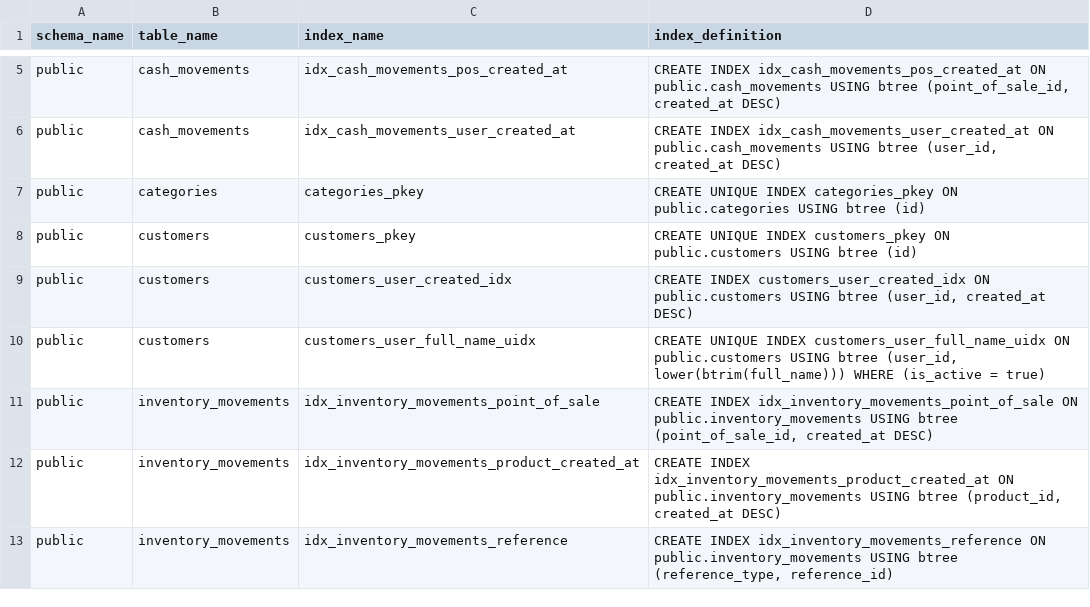
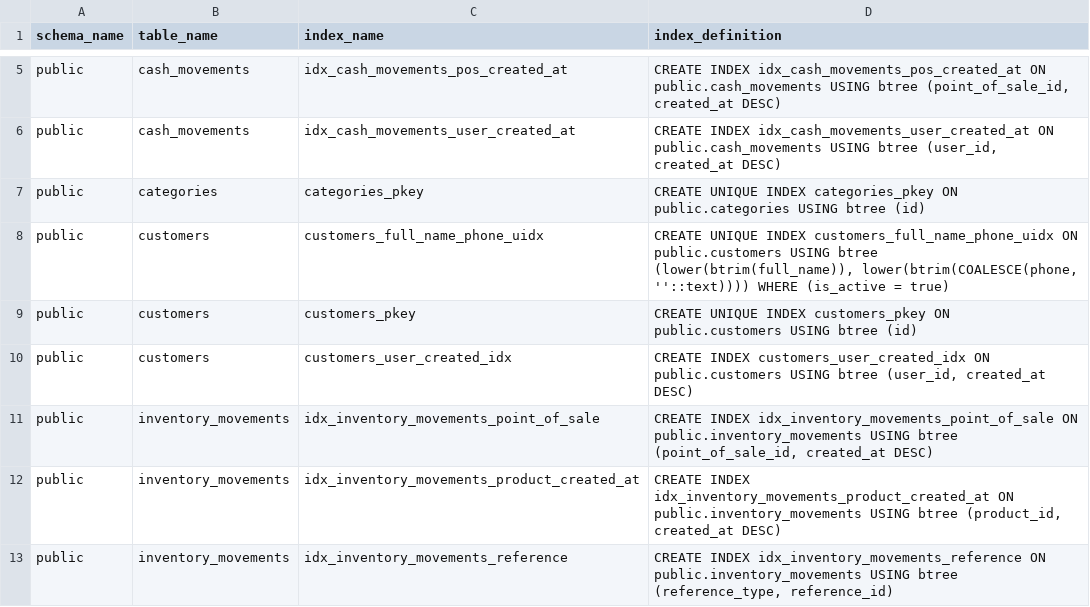
Before and after one commit to sebasfarias08/JYPTrendApp, a CSV file: docs/supabase_dump/Supabase Snippet 07-Índices (incluye unique).csv, drawn as a sheet; only a part is shown, gaps mark what is left out.

```diff
--- a/docs/supabase_dump/Supabase Snippet 07-Índices (incluye unique).csv
+++ b/docs/supabase_dump/Supabase Snippet 07-Índices (incluye unique).csv
@@ -7,5 +7,5 @@ public,cash_movements,idx_cash_movements_user_created_at,"CREATE INDEX idx_cash_
 public,categories,categories_pkey,CREATE UNIQUE INDEX categories_pkey ON public.categories USING btree (id)
+public,customers,customers_full_name_phone_uidx,"CREATE UNIQUE INDEX customers_full_name_phone_uidx ON public.customers USING btree (lower(btrim(full_name)), lower(btrim(COALESCE(phone, ''::text)))) WHERE (is_active = true)"
 public,customers,customers_pkey,CREATE UNIQUE INDEX customers_pkey ON public.customers USING btree (id)
 public,customers,customers_user_created_idx,"CREATE INDEX customers_user_created_idx ON public.customers USING btree (user_id, created_at DESC)"
-public,customers,customers_user_full_name_uidx,"CREATE UNIQUE INDEX customers_user_full_name_uidx ON public.customers USING btree (user_id, lower(btrim(full_name))) WHERE (is_active = true)"
 public,inventory_movements,idx_inventory_movements_point_of_sale,"CREATE INDEX idx_inventory_movements_point_of_sale ON public.inventory_movements USING btree (point_of_sale_id, created_at DESC)"
```
Also changed, not shown: docs/supabase_dump/Supabase Snippet 04-Columnas (con nullability, defaults, identidad).csv, docs/supabase_dump/Supabase Snippet 08-Triggers.csv, 15 other files.
